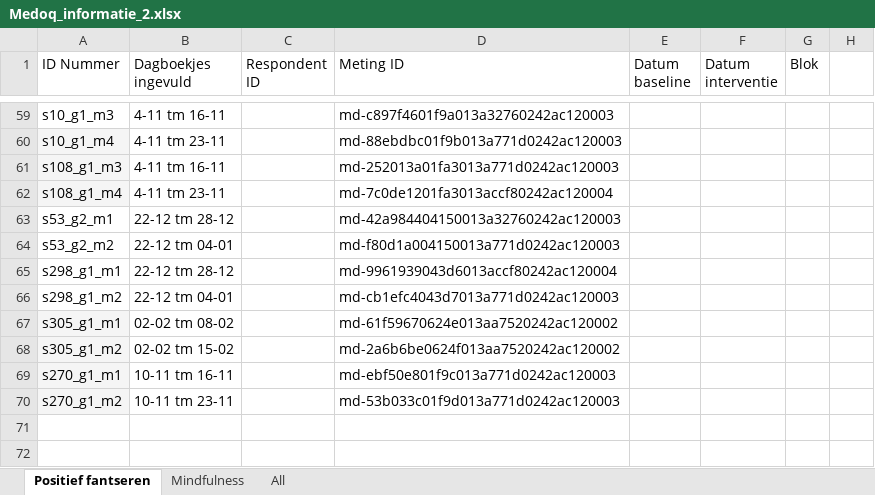
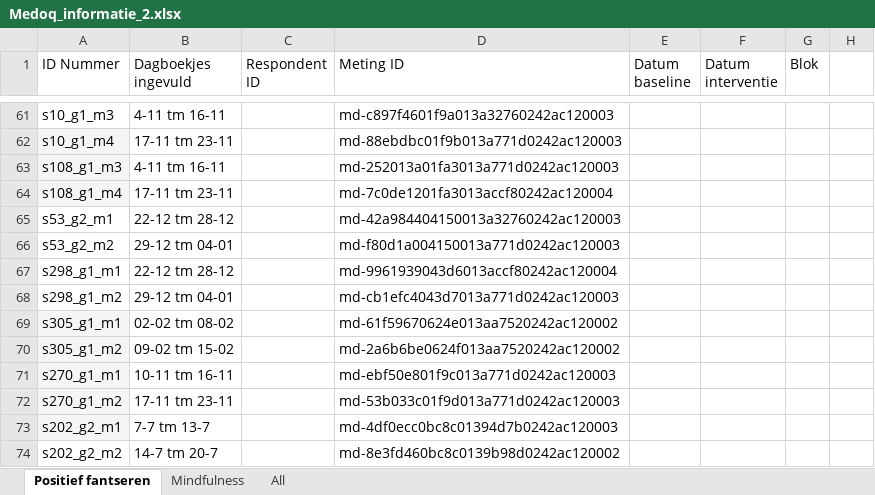
Before and after one commit to le-clemo/EMA-mindfulness, an Excel workbook: Data/ESM/mindcog_v202204/Medoq_informatie_2.xlsx, sheet Positief fantseren, drawn as a sheet; only a part is shown, gaps mark what is left out; values as stored, in another font and other column widths than the file's, no borders; charts and pictures not drawn; addresses are those after the commit; the diff covers the shown part only; the diff names each change by its address in the sheet, - before the commit and + after, or states it on an @@ line.

```diff
--- a/Data/ESM/mindcog_v202204/Medoq_informatie_2.xlsx (sheet Positief fantseren)
+++ b/Data/ESM/mindcog_v202204/Medoq_informatie_2.xlsx (sheet Positief fantseren)
-B62 (Dagboekjes ingevuld): 4-11 tm 23-11
+B62 (Dagboekjes ingevuld): 17-11 tm 23-11
-B64 (Dagboekjes ingevuld): 4-11 tm 23-11
+B64 (Dagboekjes ingevuld): 17-11 tm 23-11
-B66 (Dagboekjes ingevuld): 22-12 tm 04-01
+B66 (Dagboekjes ingevuld): 29-12 tm 04-01
-B68 (Dagboekjes ingevuld): 22-12 tm 04-01
+B68 (Dagboekjes ingevuld): 29-12 tm 04-01
-B70 (Dagboekjes ingevuld): 02-02 tm 15-02
+B70 (Dagboekjes ingevuld): 09-02 tm 15-02
-B72 (Dagboekjes ingevuld): 10-11 tm 23-11
+B72 (Dagboekjes ingevuld): 17-11 tm 23-11
+row 73: s202_g2_m1 | 7-7 tm 13-7 |  | md-4df0ecc0bc8c01394d7b0242ac120003
+row 74: s202_g2_m2 | 14-7 tm 20-7 |  | md-8e3fd460bc8c0139b98d0242ac120002
```
Also changed, not shown: 2 added rows and 18 edited cells elsewhere in this sheet, sheet All, sheet Mindfulness, charts or pictures, 11 other files.
